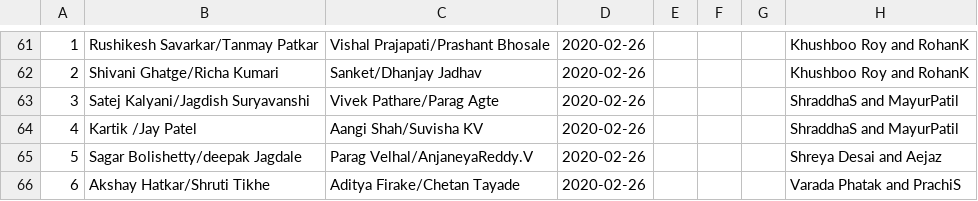
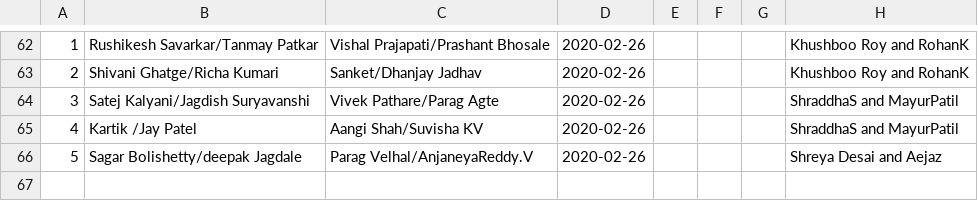
Before and after one commit to rk-personal/tournament-supervisor, a CSV file: img/Matches.csv, drawn as a sheet; only a part is shown, gaps mark what is left out; the diff covers the shown part only.

```diff
--- a/img/Matches.csv
+++ b/img/Matches.csv
@@ -65,2 +66 @@
 5,Sagar Bolishetty/deepak Jagdale ,Parag Velhal/AnjaneyaReddy.V,2020-02-26,,,,Shreya Desai and Aejaz
-6,Akshay Hatkar/Shruti Tikhe ,Aditya Firake/Chetan Tayade,2020-02-26,,,,Varada Phatak and PrachiS
```
Also changed, not shown: 11 added rows, 10 removed rows and 2 edited cells elsewhere in this file, 2 other files.
